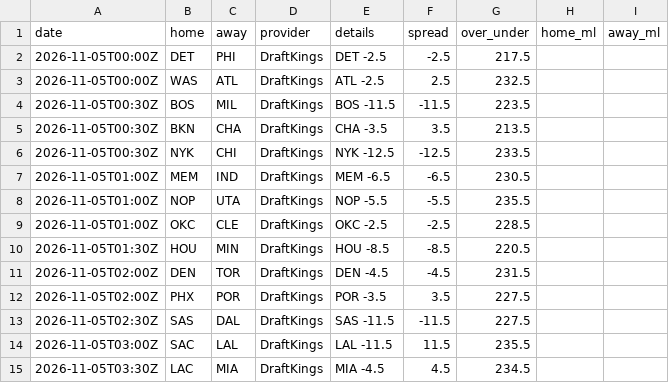
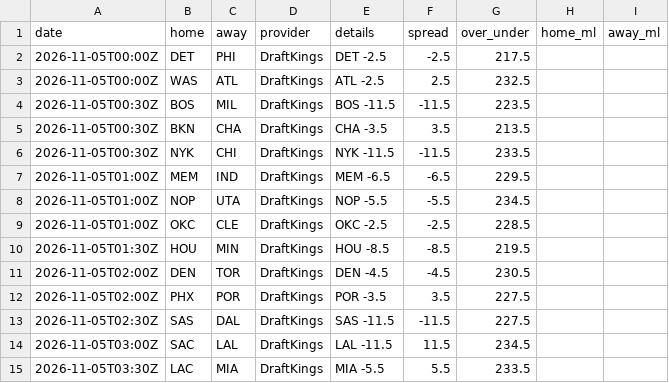
Before and after one commit to jvector26/JIMBO, a CSV file: live/2026/odds/20261104.csv, drawn as a sheet.

```diff
--- a/live/2026/odds/20261104.csv
+++ b/live/2026/odds/20261104.csv
@@ -5,11 +5,11 @@ date,home,away,provider,details,spread,over_under,home_ml,away_ml
 2026-11-05T00:30Z,BKN,CHA,DraftKings,CHA -3.5,3.5,213.5,,
-2026-11-05T00:30Z,NYK,CHI,DraftKings,NYK -12.5,-12.5,233.5,,
-2026-11-05T01:00Z,MEM,IND,DraftKings,MEM -6.5,-6.5,230.5,,
-2026-11-05T01:00Z,NOP,UTA,DraftKings,NOP -5.5,-5.5,235.5,,
+2026-11-05T00:30Z,NYK,CHI,DraftKings,NYK -11.5,-11.5,233.5,,
+2026-11-05T01:00Z,MEM,IND,DraftKings,MEM -6.5,-6.5,229.5,,
+2026-11-05T01:00Z,NOP,UTA,DraftKings,NOP -5.5,-5.5,234.5,,
 2026-11-05T01:00Z,OKC,CLE,DraftKings,OKC -2.5,-2.5,228.5,,
-2026-11-05T01:30Z,HOU,MIN,DraftKings,HOU -8.5,-8.5,220.5,,
-2026-11-05T02:00Z,DEN,TOR,DraftKings,DEN -4.5,-4.5,231.5,,
+2026-11-05T01:30Z,HOU,MIN,DraftKings,HOU -8.5,-8.5,219.5,,
+2026-11-05T02:00Z,DEN,TOR,DraftKings,DEN -4.5,-4.5,230.5,,
 2026-11-05T02:00Z,PHX,POR,DraftKings,POR -3.5,3.5,227.5,,
 2026-11-05T02:30Z,SAS,DAL,DraftKings,SAS -11.5,-11.5,227.5,,
-2026-11-05T03:00Z,SAC,LAL,DraftKings,LAL -11.5,11.5,235.5,,
-2026-11-05T03:30Z,LAC,MIA,DraftKings,MIA -4.5,4.5,234.5,,
+2026-11-05T03:00Z,SAC,LAL,DraftKings,LAL -11.5,11.5,234.5,,
+2026-11-05T03:30Z,LAC,MIA,DraftKings,MIA -5.5,5.5,233.5,,
```
Also changed, not shown: live/2026/pregame.csv, 6 other files.
